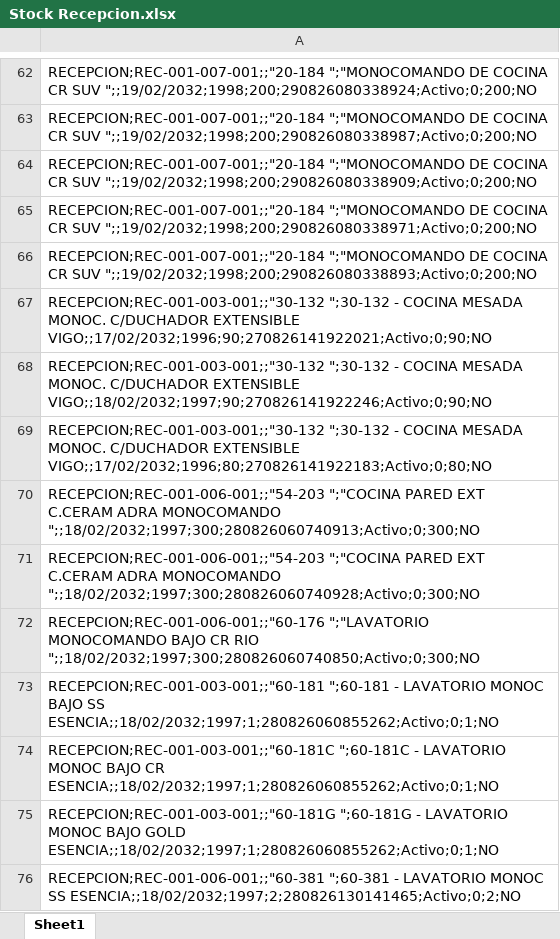
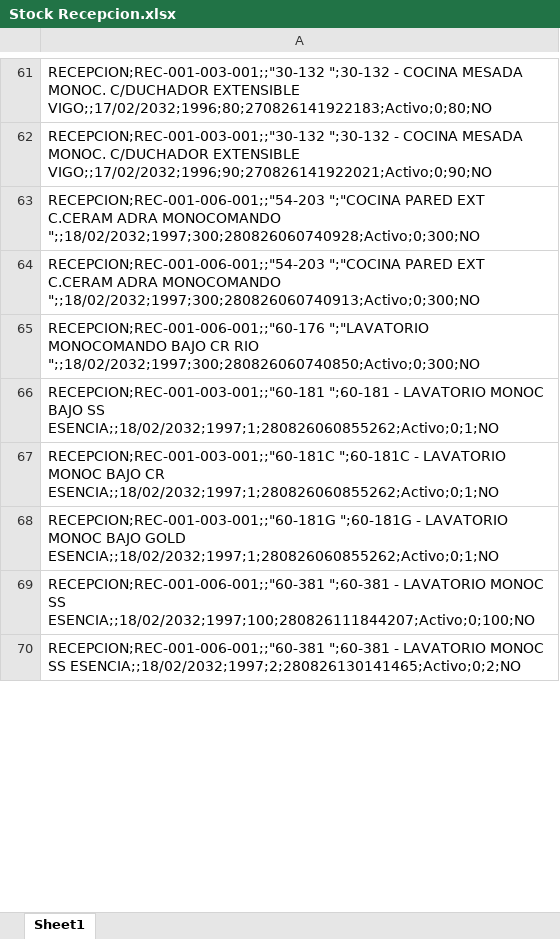
Before and after one commit to IvanGoyena/Logistica-Peirano, an Excel workbook: Data_WMS/Stock Recepcion.xlsx, sheet Sheet1, drawn as a sheet; only a part is shown, gaps mark what is left out; values as stored, in another font and other column widths than the file's, no borders; removed rows and columns are numbered as before the commit, all else as after; the diff covers the shown part only; the diff names each change by its address in the sheet, - before the commit and + after, or states it on an @@ line.

Commit message:
Actualización automática WMS - Stock Recepcion - 31/08/2026 06:31:53

```diff
--- a/Data_WMS/Stock Recepcion.xlsx (sheet Sheet1)
+++ b/Data_WMS/Stock Recepcion.xlsx (sheet Sheet1)
-A61: RECEPCION;REC-001-007-001;;"20-184 ";"MONOCOMANDO DE COCINA CR SUV ";;19/02/2032;1998;200;290826080338924;Activo;0;200;NO
+A61: RECEPCION;REC-001-003-001;;"30-132 ";30-132 - COCINA MESADA MONOC. C/DUCHADOR EXTENSIBLE VIGO;;17/02/2032;1996;80;270826141922183;Activo;0;80;NO
-row 63: RECEPCION;REC-001-007-001;;"20-184 ";"MONOCOMANDO DE COCINA CR SUV ";;19/02/2032;1998;200;290826080338987;Activo;0;200;NO
-row 64: RECEPCION;REC-001-007-001;;"20-184 ";"MONOCOMANDO DE COCINA CR SUV ";;19/02/2032;1998;200;290826080338909;Activo;0;200;NO
-row 65: RECEPCION;REC-001-007-001;;"20-184 ";"MONOCOMANDO DE COCINA CR SUV ";;19/02/2032;1998;200;290826080338971;Activo;0;200;NO
-row 66: RECEPCION;REC-001-007-001;;"20-184 ";"MO…
+row 58: RECEPCION;REC-001-007-001;;"20-184 ";"MO…
-A63: RECEPCION;REC-001-003-001;;"30-132 ";30-132 - COCINA MESADA MONOC. C/DUCHADOR EXTENSIBLE VIGO;;18/02/2032;1997;90;270826141922246;Activo;0;90;NO
+A63: RECEPCION;REC-001-006-001;;"54-203 ";"COCINA PARED EXT C.CERAM ADRA MONOCOMANDO ";;18/02/2032;1997;300;280826060740928;Activo;0;300;NO
-row 69: RECEPCION;REC-001-003-001;;"30-132 ";30-132 - COCINA MESADA MONOC. C/DUCHADOR EXTENSIBLE VIGO;;17/02/2032;1996;80;270826141922183;Activo;0;80;NO
-row 71: RECEPCION;REC-001-006-001;;"54-203 ";"COCINA PARED EXT C.CERAM ADRA MONOCOMANDO ";;18/02/2032;1997;300;280826060740928;Activo;0;300;NO
-row 78: RECEPCION;REC-001-006-001;;"60-381 ";60-…
+row 69: RECEPCION;REC-001-006-001;;"60-381 ";60-…
```
Also changed, not shown: 3 removed rows, 83 moved rows and 1 edited cell elsewhere in this sheet.
